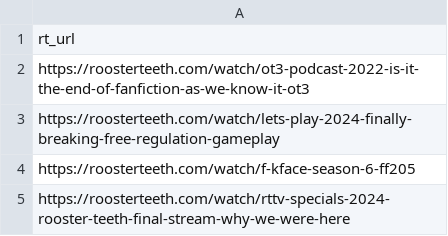
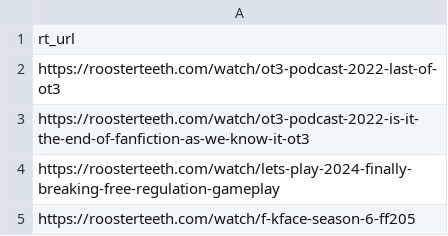
Before and after one commit to shiruken/rt-archive, a CSV file: docs/missing/missing.csv, drawn as a sheet; only a part is shown; the shorter side is filled out with more unchanged rows; the diff names each change by its address in the sheet, - before the commit and + after, or states it on an @@ line.

```diff
--- a/docs/missing/missing.csv
+++ b/docs/missing/missing.csv
+row 2: https://roosterteeth.com/watch/ot3-podcast-2022-last-of-ot3
```
Also changed, not shown: 5 other files.
